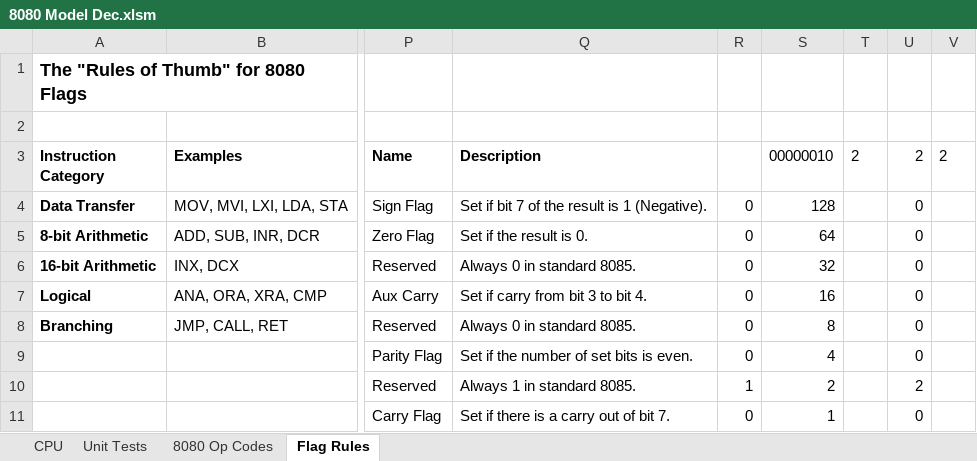
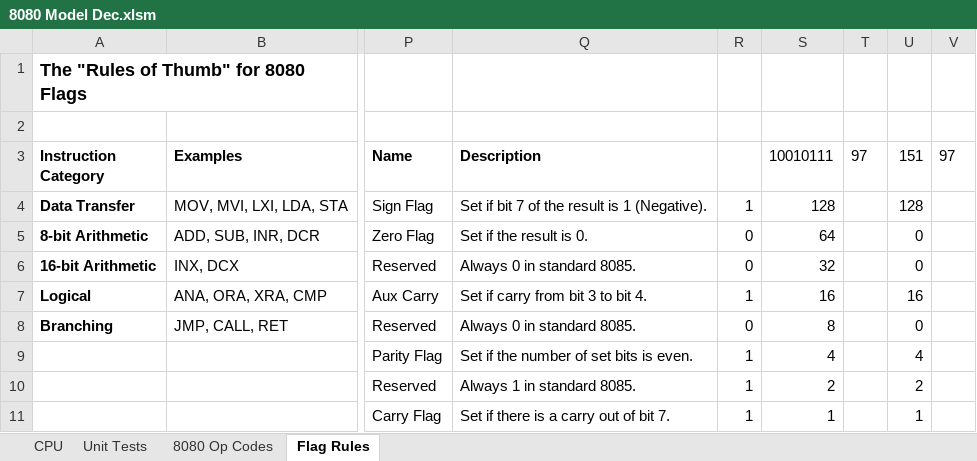
Before and after one commit to jschaal/8080_snapshots, an Excel workbook: 8080 Model Dec.xlsm, sheet Flag Rules, drawn as a sheet; only a part is shown, gaps mark what is left out; values as stored, in another font and other column widths than the file's, no borders; the diff names each change by its address in the sheet, - before the commit and + after, or states it on an @@ line.

```diff
--- a/8080 Model Dec.xlsm (sheet Flag Rules)
+++ b/8080 Model Dec.xlsm (sheet Flag Rules)
-S3: 00000010
+S3: 10010111
-T3: 2
+T3: 97
-U3: 2
+U3: 151
-V3: 2
+V3: 97
-R4: 0
+R4: 1
-U4 (151): 0
+U4 (151): 128
-R7: 0
+R7: 1
-U7 (151): 0
+U7 (151): 16
-R9: 0
+R9: 1
-U9 (151): 0
+U9 (151): 4
-R11: 0
+R11: 1
-U11 (151): 0
+U11 (151): 1
```
Also changed, not shown: sheet Unit Tests, sheet CPU, formulas that keep their value, charts or pictures, 8080_UnitTests_T035-T052.xlsx, 10 other files.
